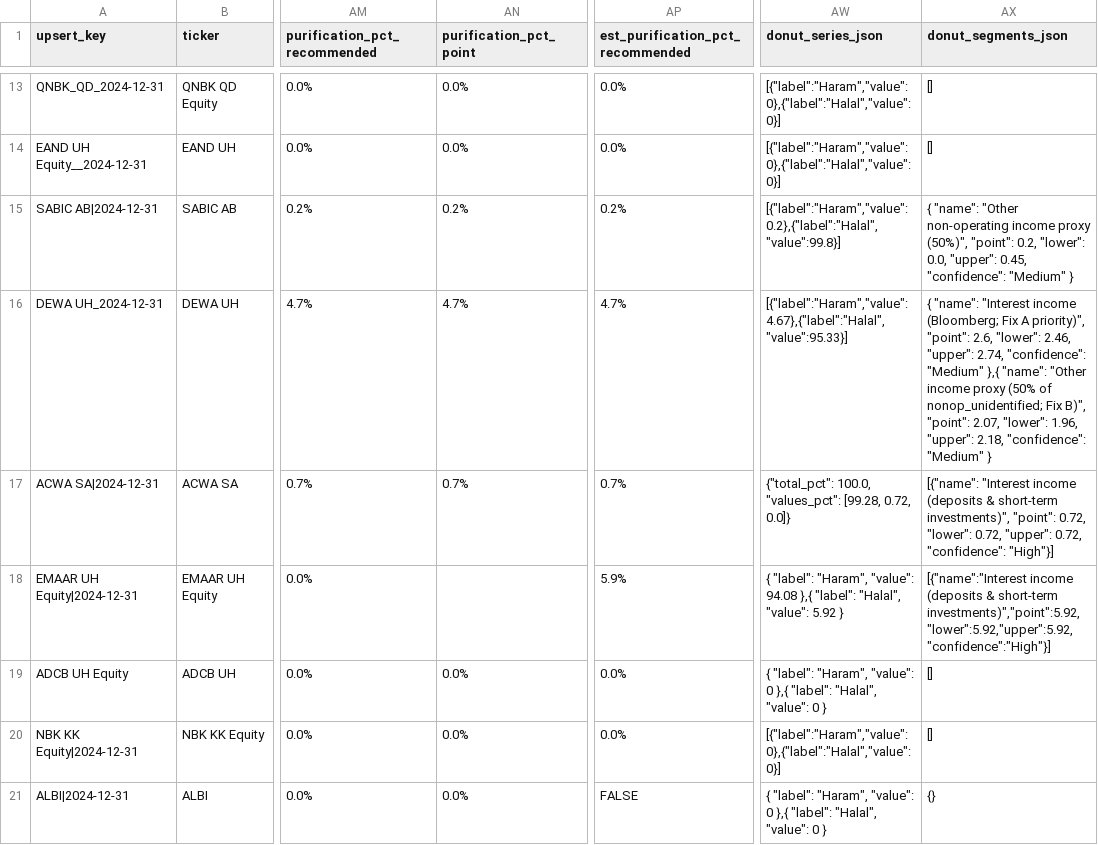
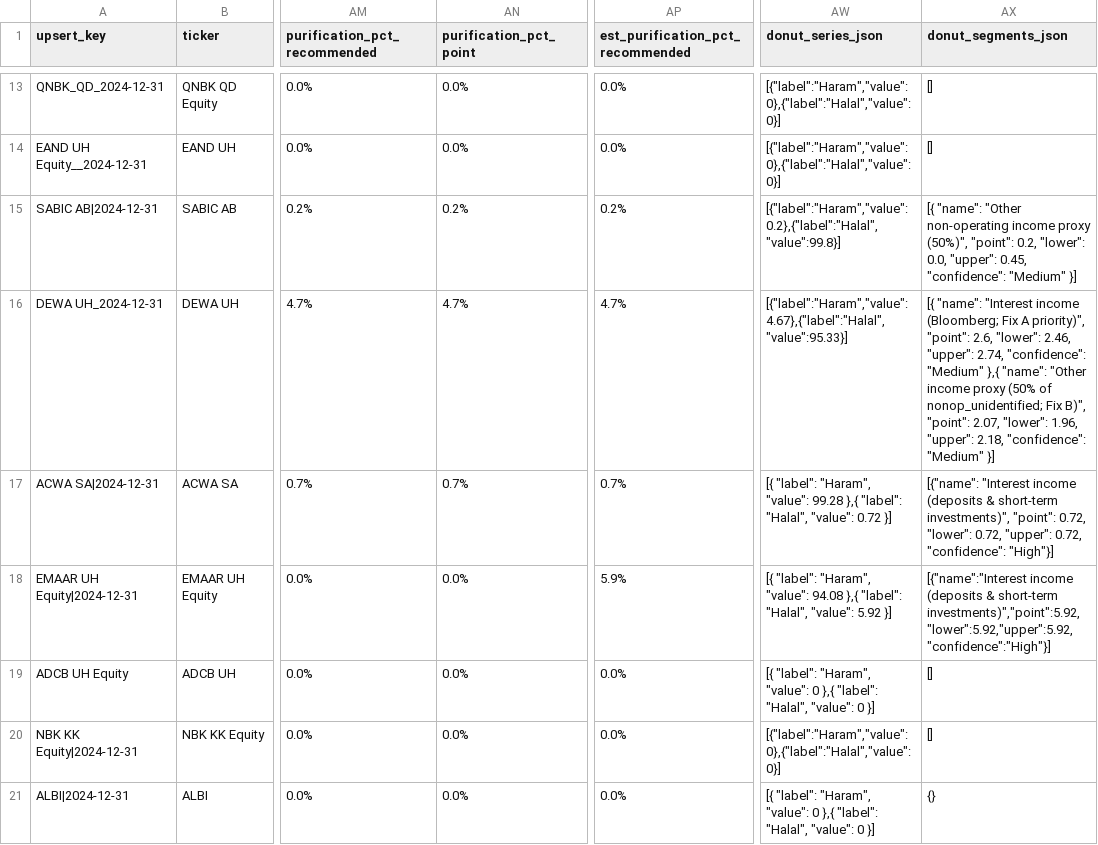
Before and after one commit to malhiss/shariah-compass, a CSV file: public/data/gcc-screening.csv, drawn as a sheet; only a part is shown, gaps mark what is left out; the diff covers the shown part only; the diff names each change by its address in the sheet, - before the commit and + after, or states it on an @@ line.

```diff
--- a/public/data/gcc-screening.csv
+++ b/public/data/gcc-screening.csv
-AX15 (donut_segments_json): { "name": "Other non-operating income proxy (50%)", "point": 0.2, "lower": 0.0, "upper": 0.45, "confidence": "Medium" }
+AX15 (donut_segments_json): [{ "name": "Other non-operating income proxy (50%)", "point": 0.2, "lower": 0.0, "upper": 0.45, "confidence": "Medium" }]
-AX16 (donut_segments_json): { "name": "Interest income (Bloomberg; Fix A priority)", "point": 2.6, "lower": 2.46, "upper": 2.74, "confidence": "Medium" },{ "name": "Other income proxy (50% of nonop_unidentified; Fix B)", "point": 2.07, "lower": 1.96, "upper": 2.18, "confidence": "Medium" }
+AX16 (donut_segments_json): [{ "name": "Interest income (Bloomberg; Fix A priority)", "point": 2.6, "lower": 2.46, "upper": 2.74, "confidence": "Medium" },{ "name": "Other income proxy (50% of nonop_unidentified; Fix B)", "point": 2.07, "lower": 1.96, "upper": 2.18, "confidence": "Medium" }]
-AW17 (donut_series_json): {"total_pct": 100.0, "values_pct": [99.28, 0.72, 0.0]}
+AW17 (donut_series_json): [{ "label": "Haram", "value": 99.28 },{ "label": "Halal", "value": 0.72 }]
-AN18 (purification_pct_point): (empty)
+AN18 (purification_pct_point): 0.0%
-AW18 (donut_series_json): { "label": "Haram", "value": 94.08 },{ "label": "Halal", "value": 5.92 }
+AW18 (donut_series_json): [{ "label": "Haram", "value": 94.08 },{ "label": "Halal", "value": 5.92 }]
-AW19 (donut_series_json): { "label": "Haram", "value": 0 },{ "label": "Halal", "value": 0 }
+AW19 (donut_series_json): [{ "label": "Haram", "value": 0 },{ "label": "Halal", "value": 0 }]
-AP21 (est_purification_pct_recommended): FALSE
+AP21 (est_purification_pct_recommended): 0.0%
-AW21 (donut_series_json): { "label": "Haram", "value": 0 },{ "label": "Halal", "value": 0 }
+AW21 (donut_series_json): [{ "label": "Haram", "value": 0 },{ "label": "Halal", "value": 0 }]
```
Also changed, not shown: 61 edited cells elsewhere in this file.
